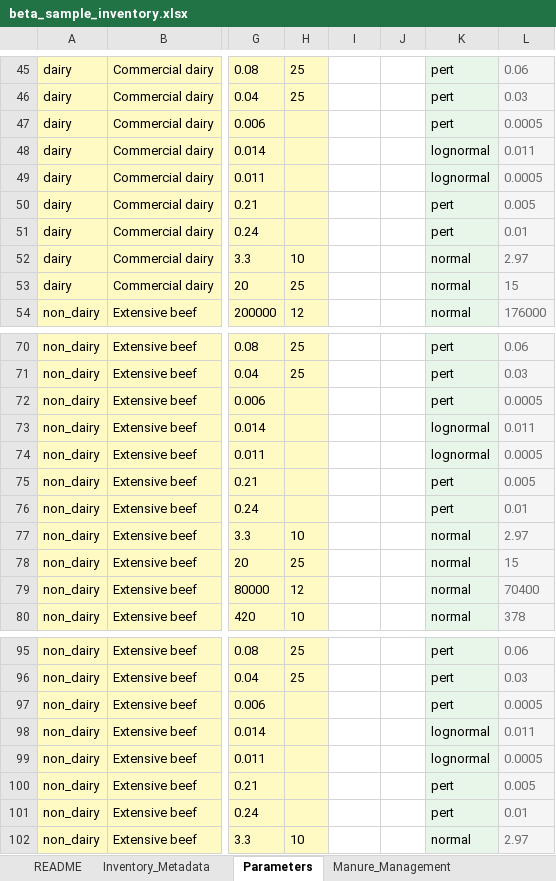
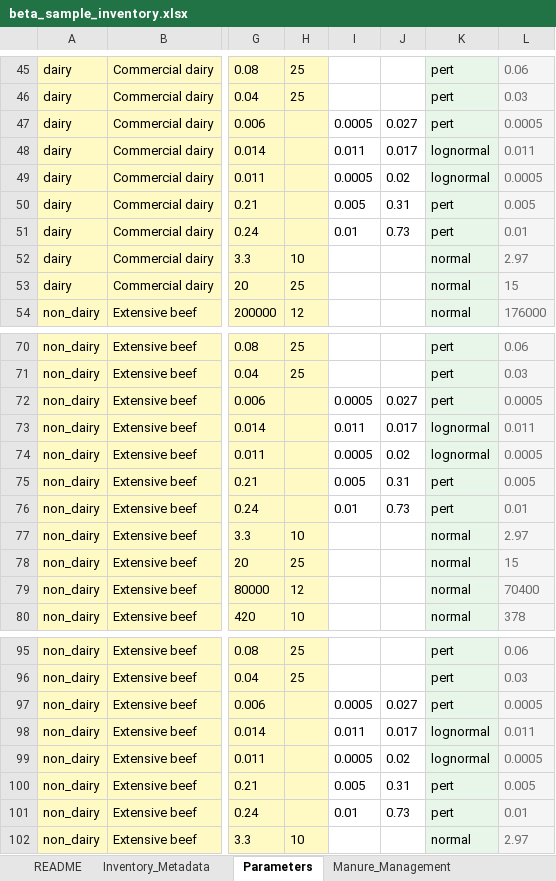
Before and after one commit to CGIAR-Climate-Data-Hub/cattle-ghg-uncertainty, an Excel workbook: feedback_workflow/beta_sample_inventory.xlsx, sheet Parameters, drawn as a sheet; only a part is shown, gaps mark what is left out; values as stored, in another font and other column widths than the file's, no borders; conditional formats not drawn; the diff names each change by its address in the sheet, - before the commit and + after, or states it on an @@ line.

```diff
--- a/feedback_workflow/beta_sample_inventory.xlsx (sheet Parameters)
+++ b/feedback_workflow/beta_sample_inventory.xlsx (sheet Parameters)
-I47: (empty)
+I47: 0.0005
-J47: (empty)
+J47: 0.027
-I48: (empty)
+I48: 0.011
-J48: (empty)
+J48: 0.017
-I49: (empty)
+I49: 0.0005
-J49: (empty)
+J49: 0.02
-I50: (empty)
+I50: 0.005
-J50: (empty)
+J50: 0.31
-I51: (empty)
+I51: 0.01
-J51: (empty)
+J51: 0.73
-I72: (empty)
+I72: 0.0005
-J72: (empty)
+J72: 0.027
-I73: (empty)
+I73: 0.011
-J73: (empty)
+J73: 0.017
-I74: (empty)
+I74: 0.0005
-J74: (empty)
+J74: 0.02
-I75: (empty)
+I75: 0.005
-J75: (empty)
+J75: 0.31
-I76: (empty)
+I76: 0.01
-J76: (empty)
+J76: 0.73
-I97: (empty)
+I97: 0.0005
-J97: (empty)
+J97: 0.027
-I98: (empty)
+I98: 0.011
-J98: (empty)
+J98: 0.017
-I99: (empty)
+I99: 0.0005
-J99: (empty)
+J99: 0.02
-I100: (empty)
+I100: 0.005
-J100: (empty)
+J100: 0.31
-I101: (empty)
+I101: 0.01
-J101: (empty)
+J101: 0.73
```
Also changed, not shown: 2 other files.
